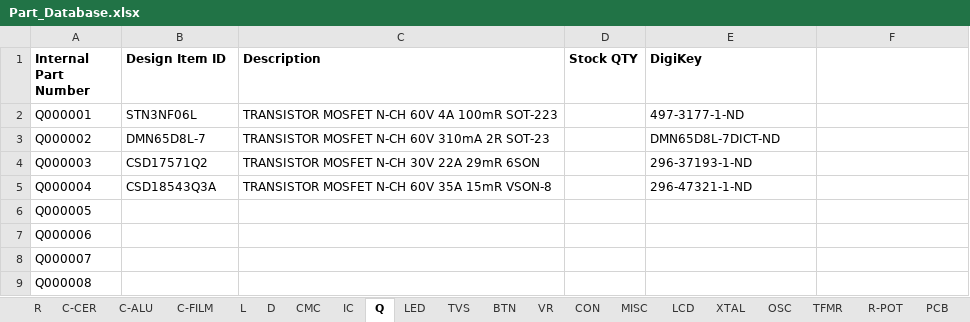
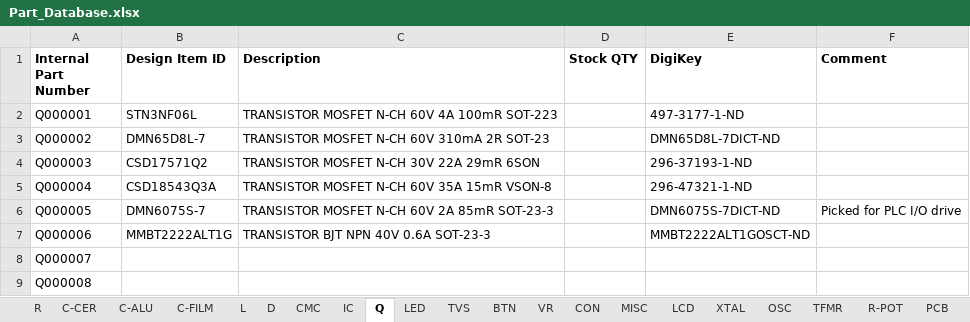
Before and after one commit to berndoJ/berndoj-kicadlib, an Excel workbook: Part_Database.xlsx, sheet Q, drawn as a sheet; only a part is shown; values as stored, in another font and other column widths than the file's, no borders; the diff names each change by its address in the sheet, - before the commit and + after, or states it on an @@ line.

```diff
--- a/Part_Database.xlsx (sheet Q)
+++ b/Part_Database.xlsx (sheet Q)
-F1: (empty)
+F1: Comment
-B6 (Design Item ID): (empty)
+B6 (Design Item ID): DMN6075S-7
-C6 (Description): (empty)
+C6 (Description): TRANSISTOR MOSFET N-CH 60V 2A 85mR SOT-23-3
-E6 (DigiKey): (empty)
+E6 (DigiKey): DMN6075S-7DICT-ND
-F6 (Comment): (empty)
+F6 (Comment): Picked for PLC I/O drive
-B7 (Design Item ID): (empty)
+B7 (Design Item ID): MMBT2222ALT1G
-C7 (Description): (empty)
+C7 (Description): TRANSISTOR BJT NPN 40V 0.6A SOT-23-3
-E7 (DigiKey): (empty)
+E7 (DigiKey): MMBT2222ALT1GOSCT-ND
```
Also changed, not shown: sheet R, sheet C-CER, sheet CON, sheet L, sheet CMC, sheet IC, 1 more sheet, 59 other files.
